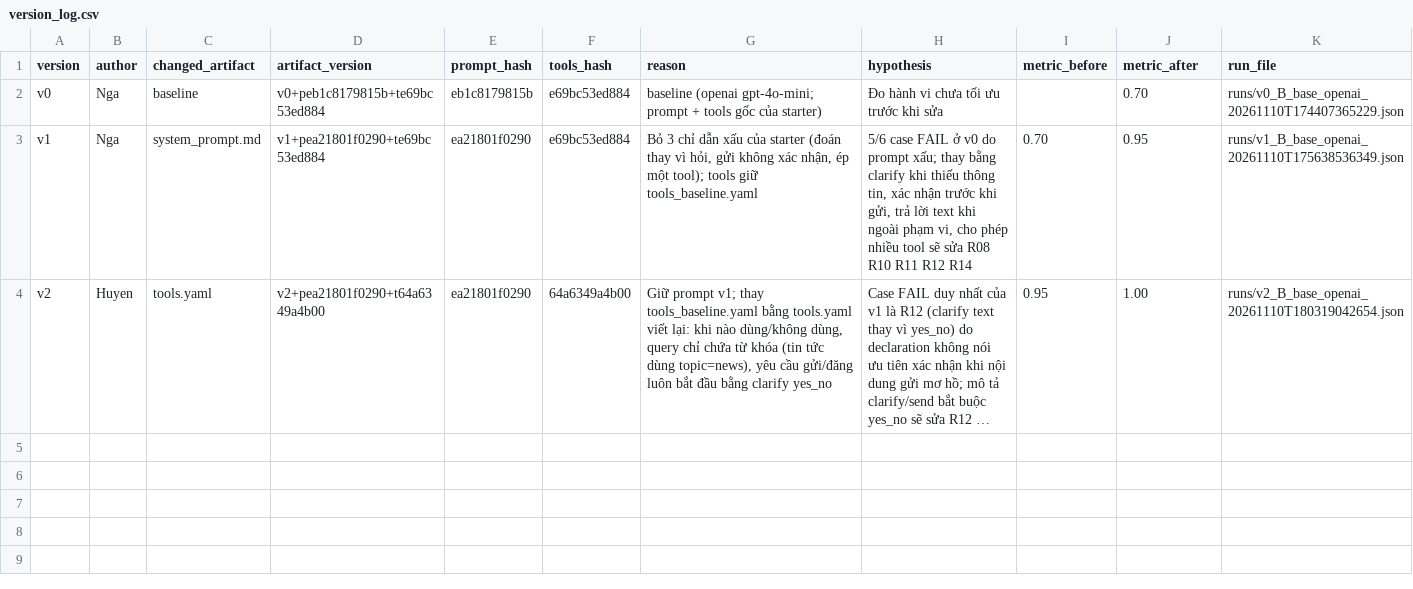
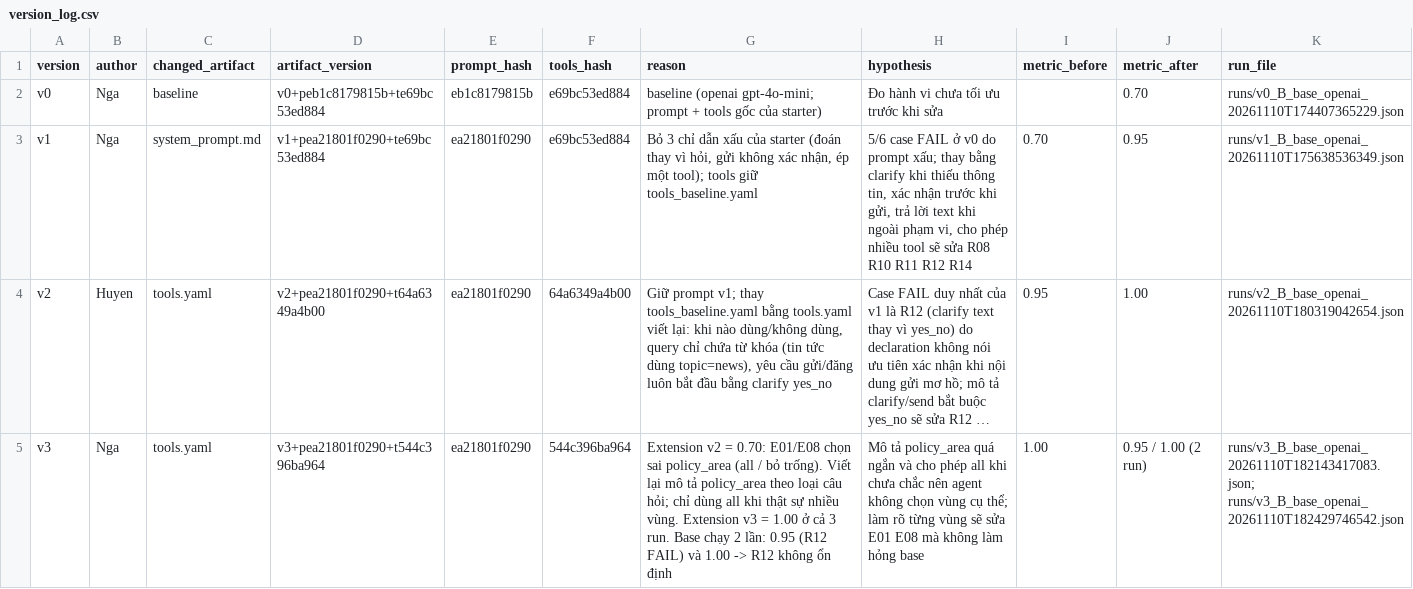
Before and after one commit to Ngahoang2005/K5-L3B-DAY03-NgaMy-ResearchAgentToolEval, a CSV file: starter_v0/artifacts/version_log.csv, drawn as a sheet; long unchanged cells end in …; the diff names each change by its address in the sheet, - before the commit and + after, or states it on an @@ line.

Commit message:
run v2 on extension, run v3 (base+extension)

```diff
--- a/starter_v0/artifacts/version_log.csv
+++ b/starter_v0/artifacts/version_log.csv
+row 5: v3 | Nga | tools.yaml | v3+pea21801f0290+t544c396ba964 | ea21801f0290 | 544c396ba964 | Extension v2 = 0.70: E01/E08 chọn sai policy_area (all / bỏ trống). Viết lại mô tả policy_area theo loại câu hỏi; chỉ dùng all khi thật sự nhiều vùng. Extension v3 = 1.00 ở cả 3 run. Base chạy 2 lần: 0.95 (R12 FAIL) và 1.00 -> R12 không ổn định | Mô tả policy_area quá ngắn và cho phép all khi chưa chắc nên agent không chọn vùng cụ thể; làm rõ từng vùng sẽ sửa E01 E08 mà không làm hỏng base | 1.00 | 0.95 / 1.00 (2 run) | runs/v3_B_base_openai_20261110T182143417083.json; runs/v3_B_base_openai_20261110T182429746542.json
```
Also changed, not shown: 9 other files.
